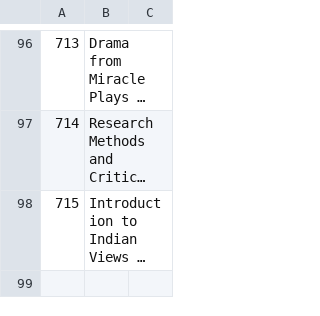
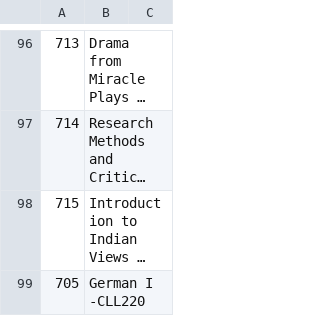
Before and after one commit to NishantRajora/Course-Explorer, a CSV file: course.csv, drawn as a sheet; only a part is shown, gaps mark what is left out; long unchanged cells end in …; the diff names each change by its address in the sheet, - before the commit and + after, or states it on an @@ line.

Commit message:
list update

```diff
--- a/course.csv
+++ b/course.csv
+row 99: 705 | German I -CLL220
```
Also changed, not shown: 1 other file.
